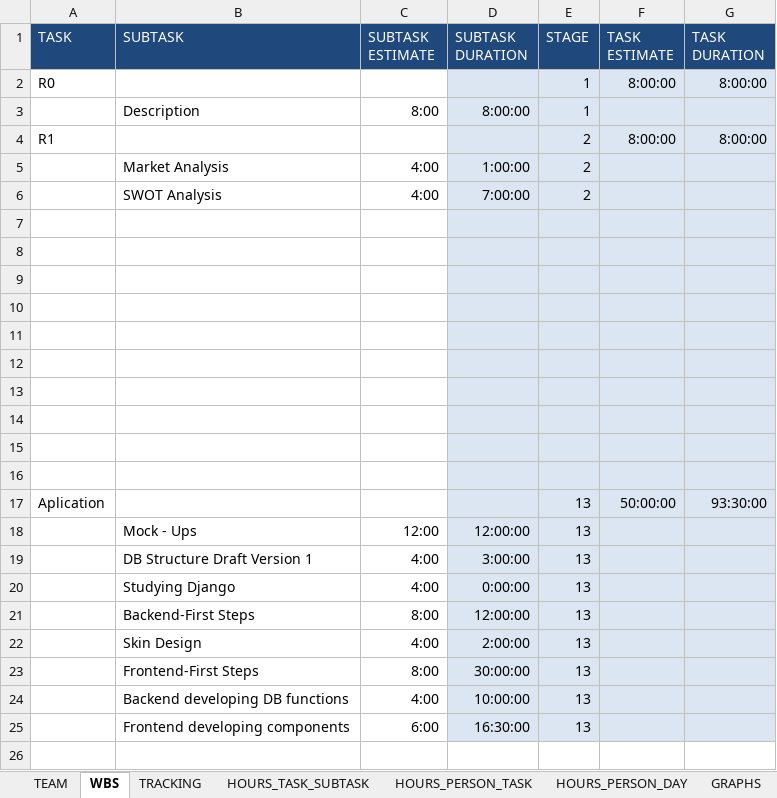
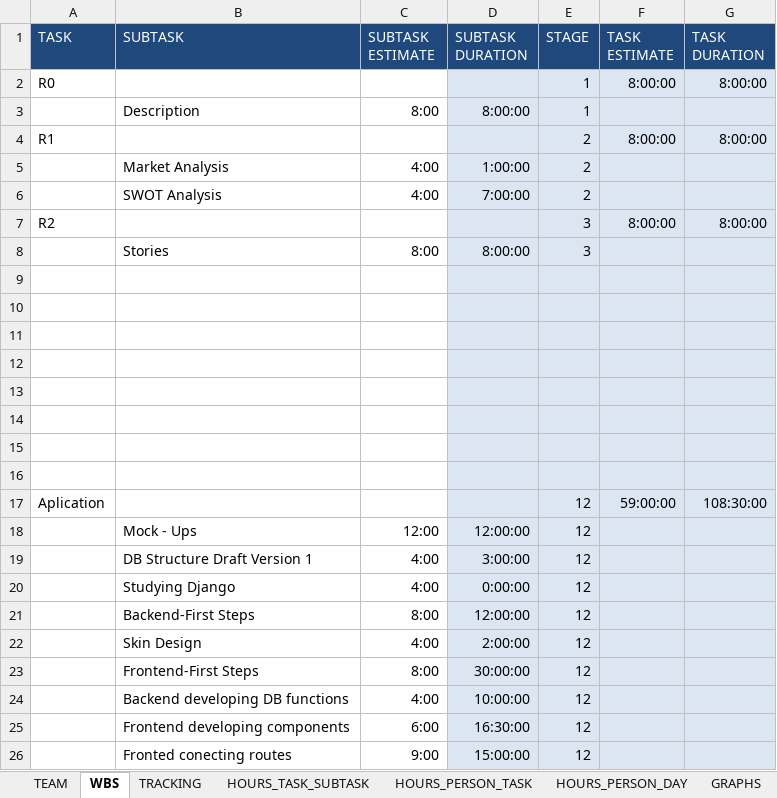
Before and after one commit to Ballingo/Drafts-Ballingo, an Excel workbook: Tracking.xlsx, sheet WBS, drawn as a sheet; values as stored, in another font and other column widths than the file's, no borders; removed rows and columns are numbered as before the commit, all else as after; the diff names each change by its address in the sheet, - before the commit and + after, or states it on an @@ line.

```diff
--- a/Tracking.xlsx (sheet WBS)
+++ b/Tracking.xlsx (sheet WBS)
+row 7: R2 |  |  |  | 3 | 8:00:00 | 8:00:00
+row 8:  | Stories | 8:00 | 8:00:00 | 3
-row 15: (empty)
-row 16: (empty)
-E17:E25 (STAGE): 13
+E17:E25 (STAGE): 12
-F17 (TASK ESTIMATE): 50:00:00
+F17 (TASK ESTIMATE): 59:00:00
-G17 (TASK DURATION): 93:30:00
+G17 (TASK DURATION): 108:30:00
+row 26:  | Fronted conecting routes | 9:00 | 15:00:00 | 12
```
Also changed, not shown: sheet TRACKING, sheet HOURS_PERSON_DAY, sheet HOURS_PERSON_TASK, sheet HOURS_TASK_SUBTASK, formulas that keep their value, charts or pictures.
